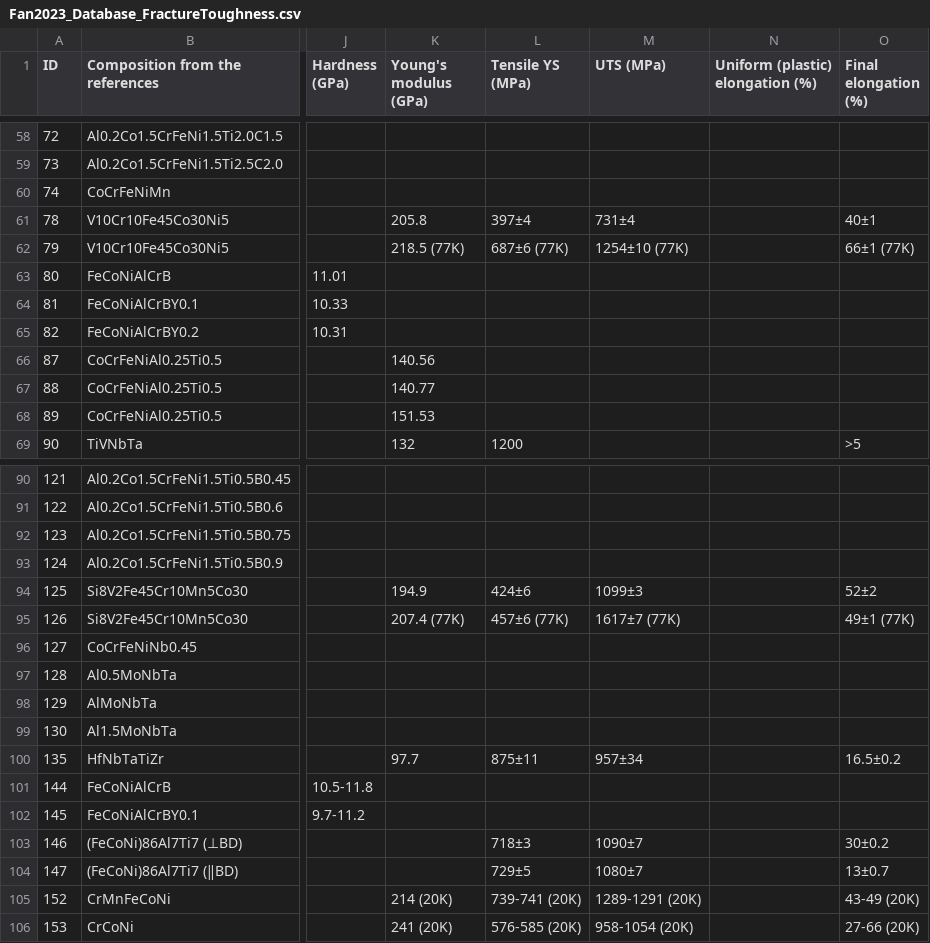
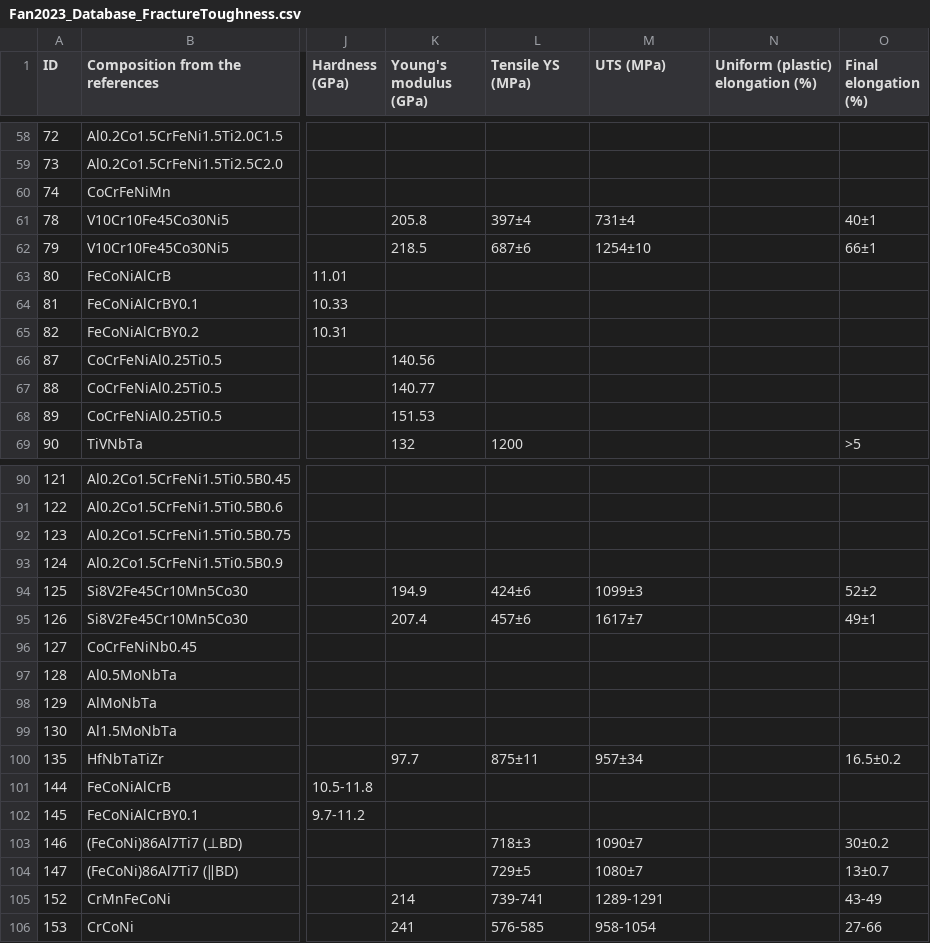
Before and after one commit to amkrajewski/ULTERA-contribute-amkrajewski, a CSV file: assets/Fan2023_Database_FractureToughness.csv, drawn as a sheet; only a part is shown, gaps mark what is left out; the diff covers the shown part only; the diff names each change by its address in the sheet, - before the commit and + after, or states it on an @@ line.

```diff
--- a/assets/Fan2023_Database_FractureToughness.csv
+++ b/assets/Fan2023_Database_FractureToughness.csv
-K62 (Young's modulus (GPa)): 218.5 (77K)
+K62 (Young's modulus (GPa)): 218.5
-L62 (Tensile YS (MPa)): 687±6 (77K)
+L62 (Tensile YS (MPa)): 687±6
-M62 (UTS (MPa)): 1254±10 (77K)
+M62 (UTS (MPa)): 1254±10
-O62 (Final elongation (%)): 66±1 (77K)
+O62 (Final elongation (%)): 66±1
-K95 (Young's modulus (GPa)): 207.4 (77K)
+K95 (Young's modulus (GPa)): 207.4
-L95 (Tensile YS (MPa)): 457±6 (77K)
+L95 (Tensile YS (MPa)): 457±6
-M95 (UTS (MPa)): 1617±7 (77K)
+M95 (UTS (MPa)): 1617±7
-O95 (Final elongation (%)): 49±1 (77K)
+O95 (Final elongation (%)): 49±1
-K105 (Young's modulus (GPa)): 214 (20K)
+K105 (Young's modulus (GPa)): 214
-L105 (Tensile YS (MPa)): 739-741 (20K)
+L105 (Tensile YS (MPa)): 739-741
-M105 (UTS (MPa)): 1289-1291 (20K)
+M105 (UTS (MPa)): 1289-1291
-O105 (Final elongation (%)): 43-49 (20K)
+O105 (Final elongation (%)): 43-49
-K106 (Young's modulus (GPa)): 241 (20K)
+K106 (Young's modulus (GPa)): 241
-L106 (Tensile YS (MPa)): 576-585 (20K)
+L106 (Tensile YS (MPa)): 576-585
-M106 (UTS (MPa)): 958-1054 (20K)
+M106 (UTS (MPa)): 958-1054
-O106 (Final elongation (%)): 27-66 (20K)
+O106 (Final elongation (%)): 27-66
```
Also changed, not shown: 32 edited cells elsewhere in this file.
